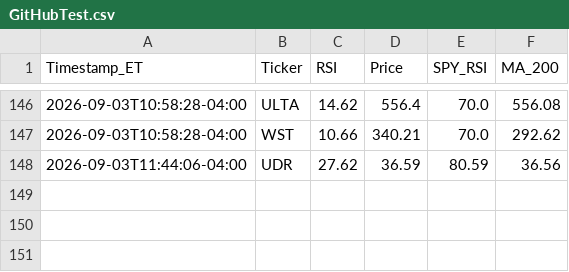
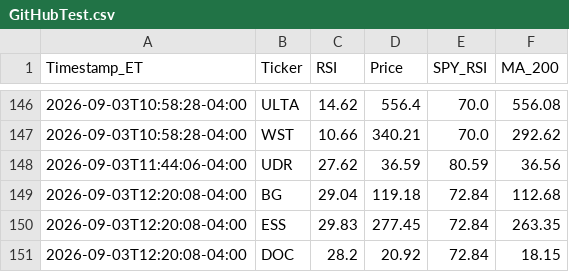
Before and after one commit to JDIL07/S-P-RSI-Tracker, a CSV file: GitHubTest.csv, drawn as a sheet; only a part is shown, gaps mark what is left out.

```diff
--- a/GitHubTest.csv
+++ b/GitHubTest.csv
@@ -148 +148,4 @@ Timestamp_ET,Ticker,RSI,Price,SPY_RSI,MA_200
 2026-09-03T11:44:06-04:00,UDR,27.62,36.59,80.59,36.56
+2026-09-03T12:20:08-04:00,BG,29.04,119.18,72.84,112.68
+2026-09-03T12:20:08-04:00,ESS,29.83,277.45,72.84,263.35
+2026-09-03T12:20:08-04:00,DOC,28.2,20.92,72.84,18.15
```
Also changed, not shown: 1 other file.
